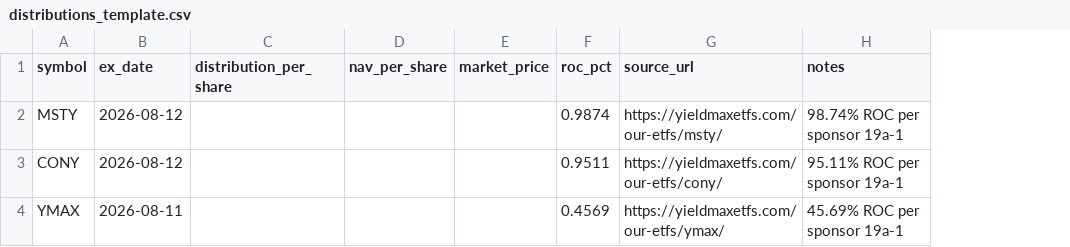
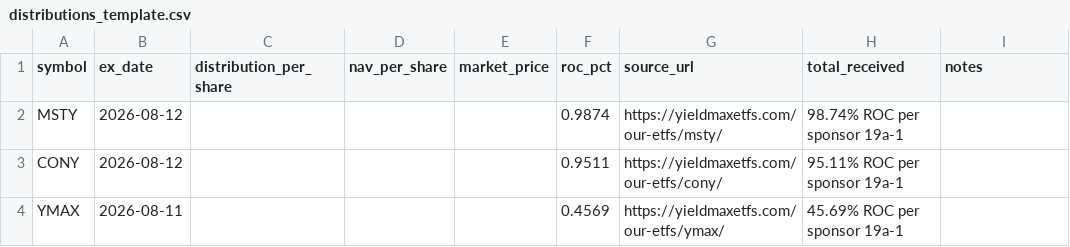
Before and after one commit to kevin-mumaw/income-portfolio-guardian, a CSV file: data/distributions_template.csv, drawn as a sheet; addresses are those after the commit; the diff names each change by its address in the sheet, - before the commit and + after, or states it on an @@ line.

```diff
--- a/data/distributions_template.csv
+++ b/data/distributions_template.csv
+column H (total_received), rows 2-4: 98.74% ROC per sponsor 19a-1 | 95.11% ROC per sponsor 19a-1 | 45.69% ROC per sponsor 19a-1
-I2 (notes): 98.74% ROC per sponsor 19a-1
+I2 (notes): (empty)
-I3 (notes): 95.11% ROC per sponsor 19a-1
+I3 (notes): (empty)
-I4 (notes): 45.69% ROC per sponsor 19a-1
+I4 (notes): (empty)
```
Also changed, not shown: data/distributions.csv, 3 other files.
